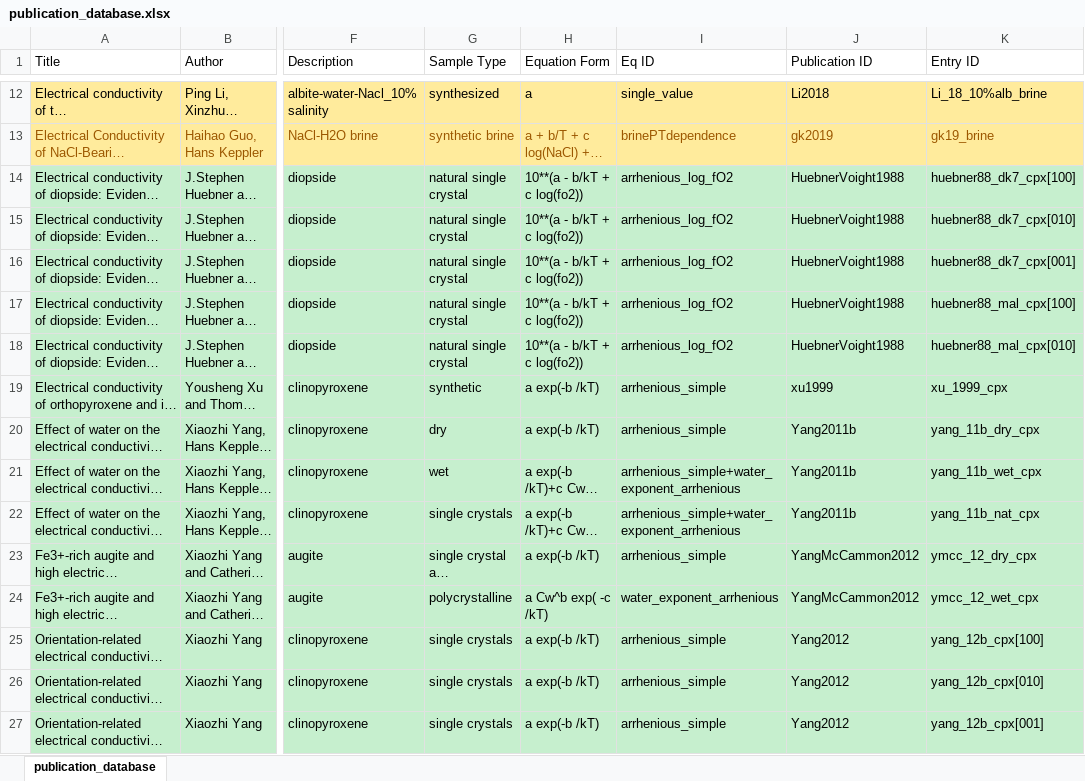
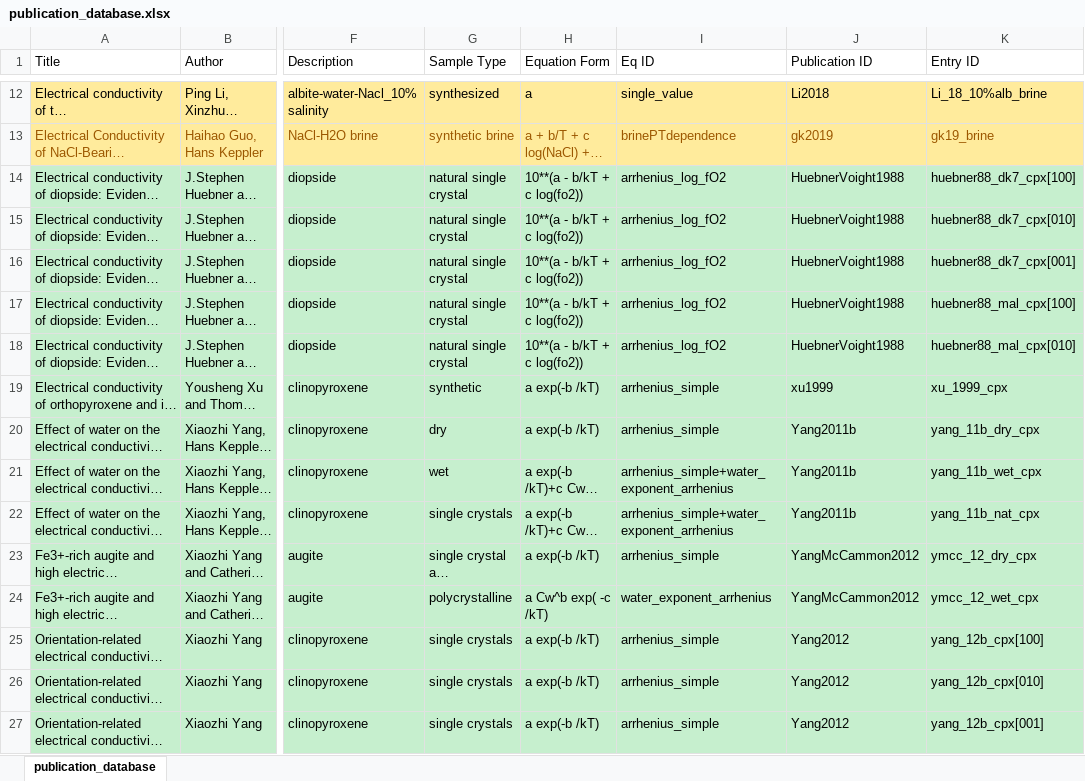
Before and after one commit to k-a-mendoza/Pyrrhenius, an Excel workbook: Database/publication_database.xlsx, sheet publication_database, drawn as a sheet; only a part is shown, gaps mark what is left out; long unchanged cells end in …; values as stored, in another font and other column widths than the file's, no borders; the diff covers the shown part only; the diff names each change by its address in the sheet, - before the commit and + after, or states it on an @@ line.

```diff
--- a/Database/publication_database.xlsx (sheet publication_database)
+++ b/Database/publication_database.xlsx (sheet publication_database)
-I14:I18 (Eq ID): arrhenious_log_fO2
+I14:I18 (Eq ID): arrhenius_log_fO2
-I19:I20 (Eq ID): arrhenious_simple
+I19:I20 (Eq ID): arrhenius_simple
-I21:I22 (Eq ID): arrhenious_simple+water_exponent_arrhenious
+I21:I22 (Eq ID): arrhenius_simple+water_exponent_arrhenius
-I23 (Eq ID): arrhenious_simple
+I23 (Eq ID): arrhenius_simple
-I24 (Eq ID): water_exponent_arrhenious
+I24 (Eq ID): water_exponent_arrhenius
-I25:I27 (Eq ID): arrhenious_simple
+I25:I27 (Eq ID): arrhenius_simple
```
Also changed, not shown: 88 edited cells elsewhere in this sheet, 26 other files.
